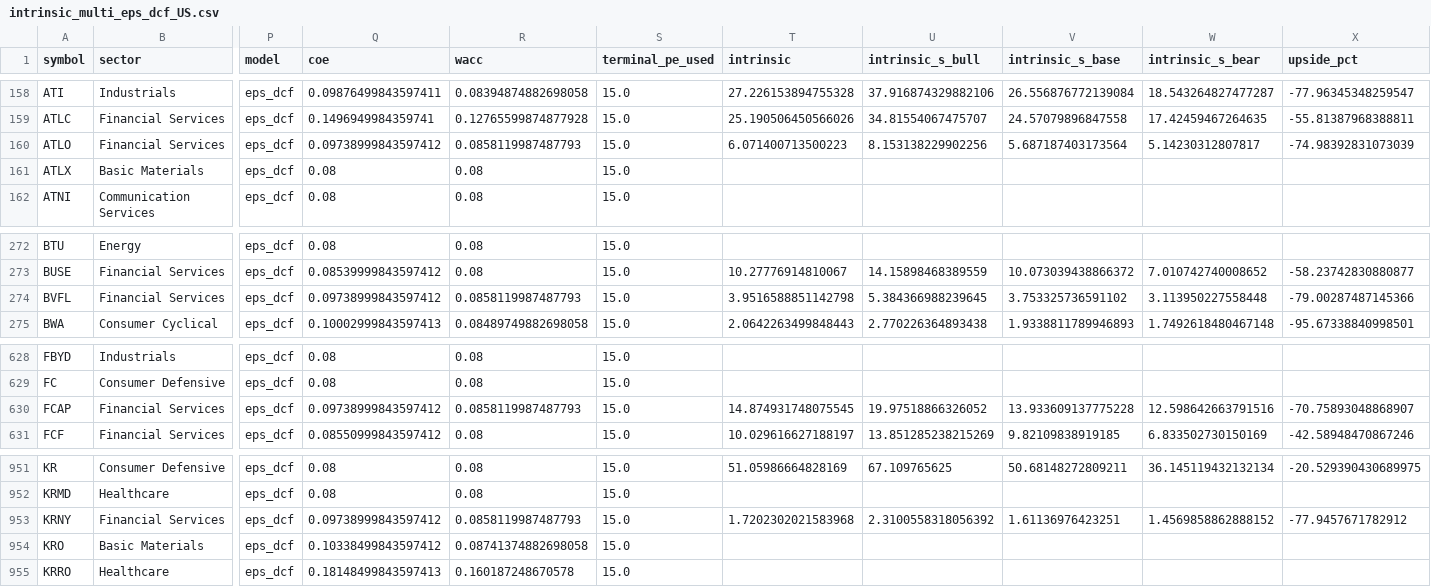
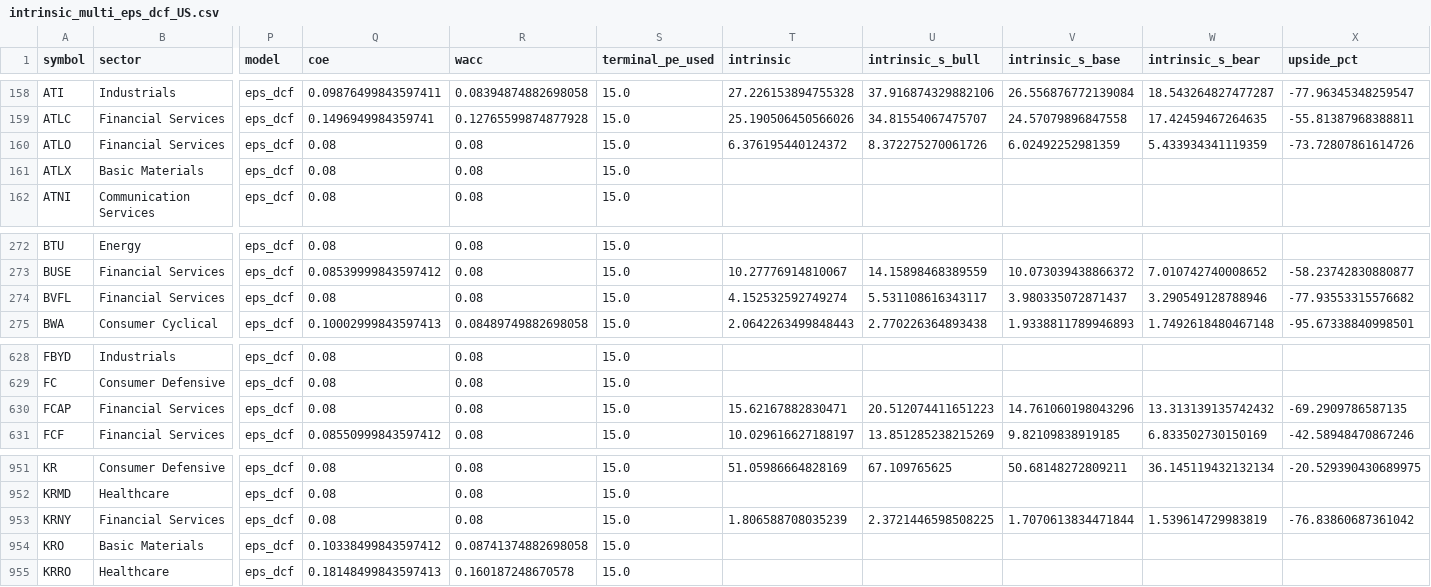
Before and after one commit to babeltechdev/thai-stock-data, a CSV file: intrinsic_multi_eps_dcf_US.csv, drawn as a sheet; only a part is shown, gaps mark what is left out; the diff names each change by its address in the sheet, - before the commit and + after, or states it on an @@ line.

Commit message:
data: auto-sync all CSVs (2026-01-25 17:00)

```diff
--- a/intrinsic_multi_eps_dcf_US.csv
+++ b/intrinsic_multi_eps_dcf_US.csv
-Q160 (coe): 0.09738999843597412
+Q160 (coe): 0.08
-R160 (wacc): 0.0858119987487793
+R160 (wacc): 0.08
-T160 (intrinsic): 6.071400713500223
+T160 (intrinsic): 6.376195440124372
-U160 (intrinsic_s_bull): 8.153138229902256
+U160 (intrinsic_s_bull): 8.372275270061726
-V160 (intrinsic_s_base): 5.687187403173564
+V160 (intrinsic_s_base): 6.02492252981359
-W160 (intrinsic_s_bear): 5.14230312807817
+W160 (intrinsic_s_bear): 5.433934341119359
-X160 (upside_pct): -74.98392831073039
+X160 (upside_pct): -73.72807861614726
-Q274 (coe): 0.09738999843597412
+Q274 (coe): 0.08
-R274 (wacc): 0.0858119987487793
+R274 (wacc): 0.08
-T274 (intrinsic): 3.9516588851142798
+T274 (intrinsic): 4.152532592749274
-U274 (intrinsic_s_bull): 5.384366988239645
+U274 (intrinsic_s_bull): 5.531108616343117
-V274 (intrinsic_s_base): 3.753325736591102
+V274 (intrinsic_s_base): 3.980335072871437
-W274 (intrinsic_s_bear): 3.113950227558448
+W274 (intrinsic_s_bear): 3.290549128788946
-X274 (upside_pct): -79.00287487145366
+X274 (upside_pct): -77.93553315576682
-Q630 (coe): 0.09738999843597412
+Q630 (coe): 0.08
-R630 (wacc): 0.0858119987487793
+R630 (wacc): 0.08
-T630 (intrinsic): 14.874931748075545
+T630 (intrinsic): 15.62167882830471
-U630 (intrinsic_s_bull): 19.97518866326052
+U630 (intrinsic_s_bull): 20.512074411651223
-V630 (intrinsic_s_base): 13.933609137775228
+V630 (intrinsic_s_base): 14.761060198043296
-W630 (intrinsic_s_bear): 12.598642663791516
+W630 (intrinsic_s_bear): 13.313139135742432
-X630 (upside_pct): -70.75893048868907
+X630 (upside_pct): -69.2909786587135
-Q953 (coe): 0.09738999843597412
+Q953 (coe): 0.08
-R953 (wacc): 0.0858119987487793
+R953 (wacc): 0.08
-T953 (intrinsic): 1.7202302021583968
+T953 (intrinsic): 1.806588708035239
-U953 (intrinsic_s_bull): 2.3100558318056392
+U953 (intrinsic_s_bull): 2.3721446598508225
-V953 (intrinsic_s_base): 1.61136976423251
+V953 (intrinsic_s_base): 1.7070613834471844
-W953 (intrinsic_s_bear): 1.4569858862888152
+W953 (intrinsic_s_bear): 1.539614729983819
-X953 (upside_pct): -77.9457671782912
+X953 (upside_pct): -76.83860687361042
```
Also changed, not shown: consensus_targets_US.csv, gold_spot_with_price.csv, 4 other files.
